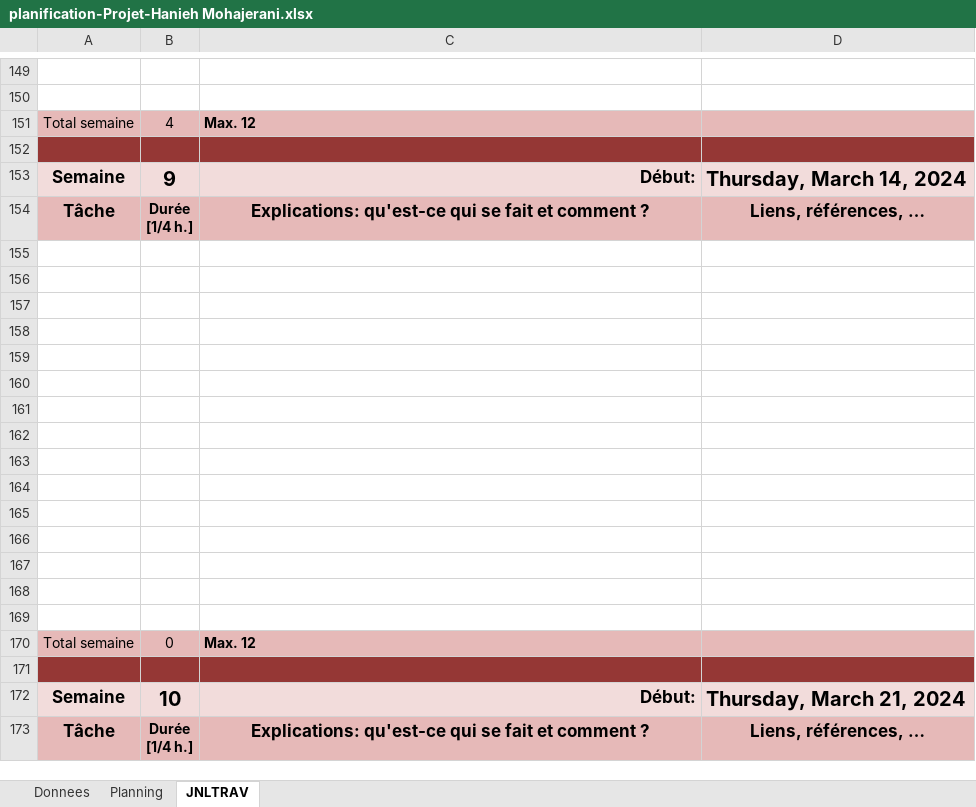
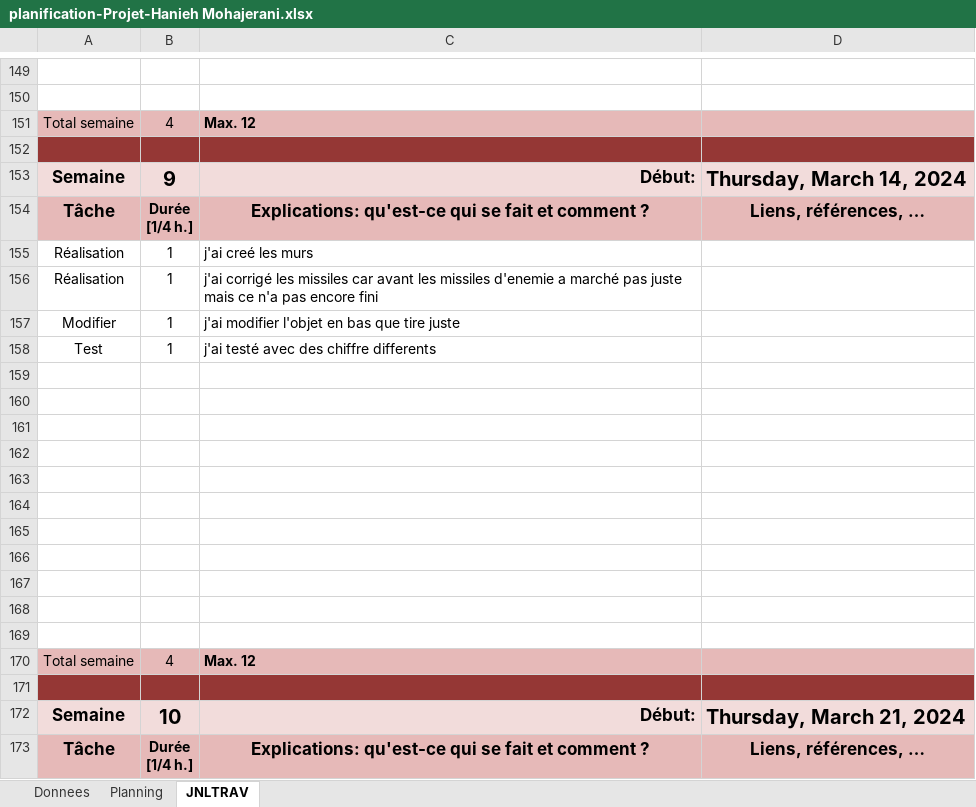
Before and after one commit to Haniehmoh/Space-Invaders, an Excel workbook: Docs/planification-Projet-Hanieh Mohajerani.xlsx, sheet JNLTRAV, drawn as a sheet; only a part is shown, gaps mark what is left out; values as stored, in another font and other column widths than the file's, no borders; charts and pictures not drawn; removed rows and columns are numbered as before the commit, all else as after; the diff names each change by its address in the sheet, - before the commit and + after, or states it on an @@ line.

Commit message:
j'ai cree 1 nouveu projet et j'ai ajouté l'enemie que tire depuis haut mais je doit corriger depelecment de missile j'ai ajouté les murs et les position de objet en bas est juste et il tire et bouge la même temps

```diff
--- a/Docs/planification-Projet-Hanieh Mohajerani.xlsx (sheet JNLTRAV)
+++ b/Docs/planification-Projet-Hanieh Mohajerani.xlsx (sheet JNLTRAV)
+row 155: Réalisation | 1 | j'ai creé les murs
+row 156: Réalisation | 1 | j'ai corrigé les missiles car avant les missiles d'enemie a marché pas juste mais ce n'a pas encore fini
+row 157: Modifier | 1 | j'ai modifier l'objet en bas que tire juste
+row 158: Test | 1 | j'ai testé avec des chiffre differents
-row 166: (empty)
-row 167: (empty)
-row 168: (empty)
-row 169: (empty)
-B170: 0
+B170: 4
```
Also changed, not shown: charts or pictures, 12 other files.
